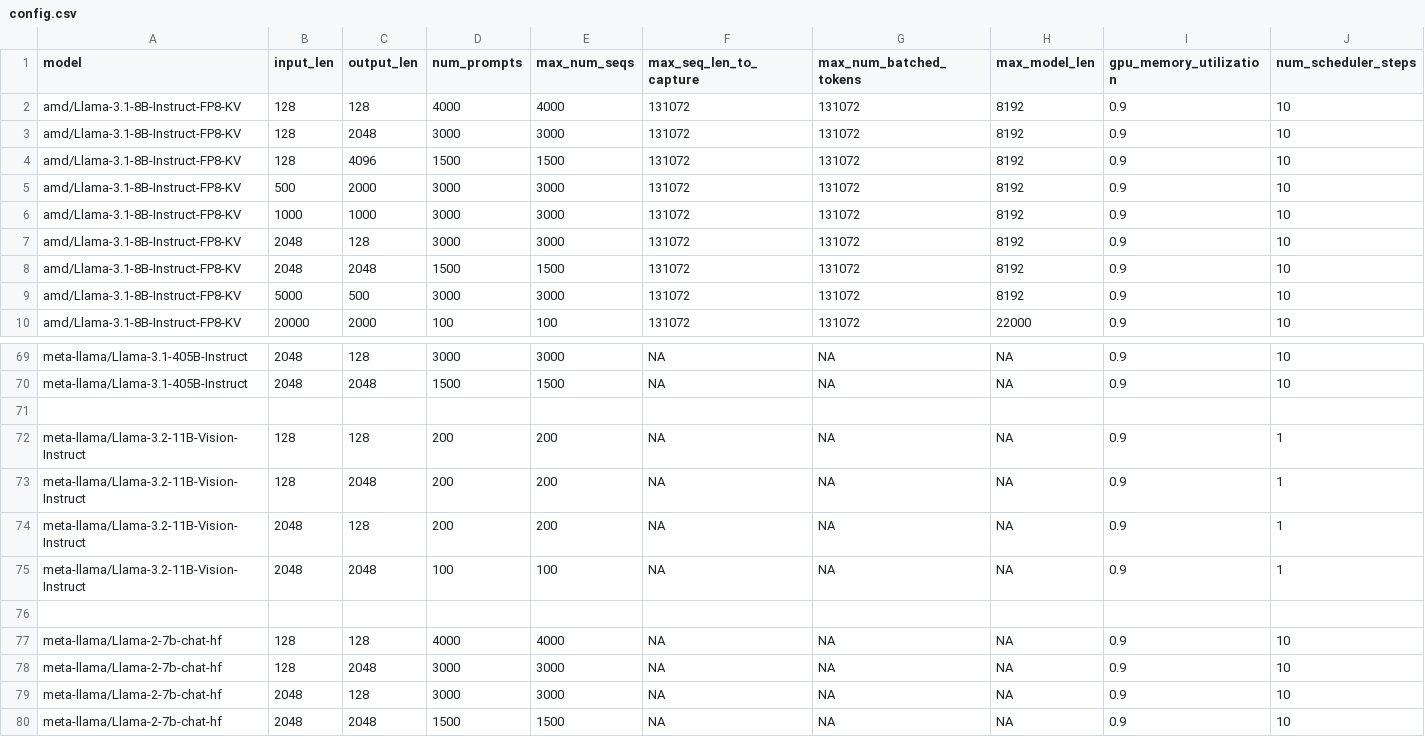
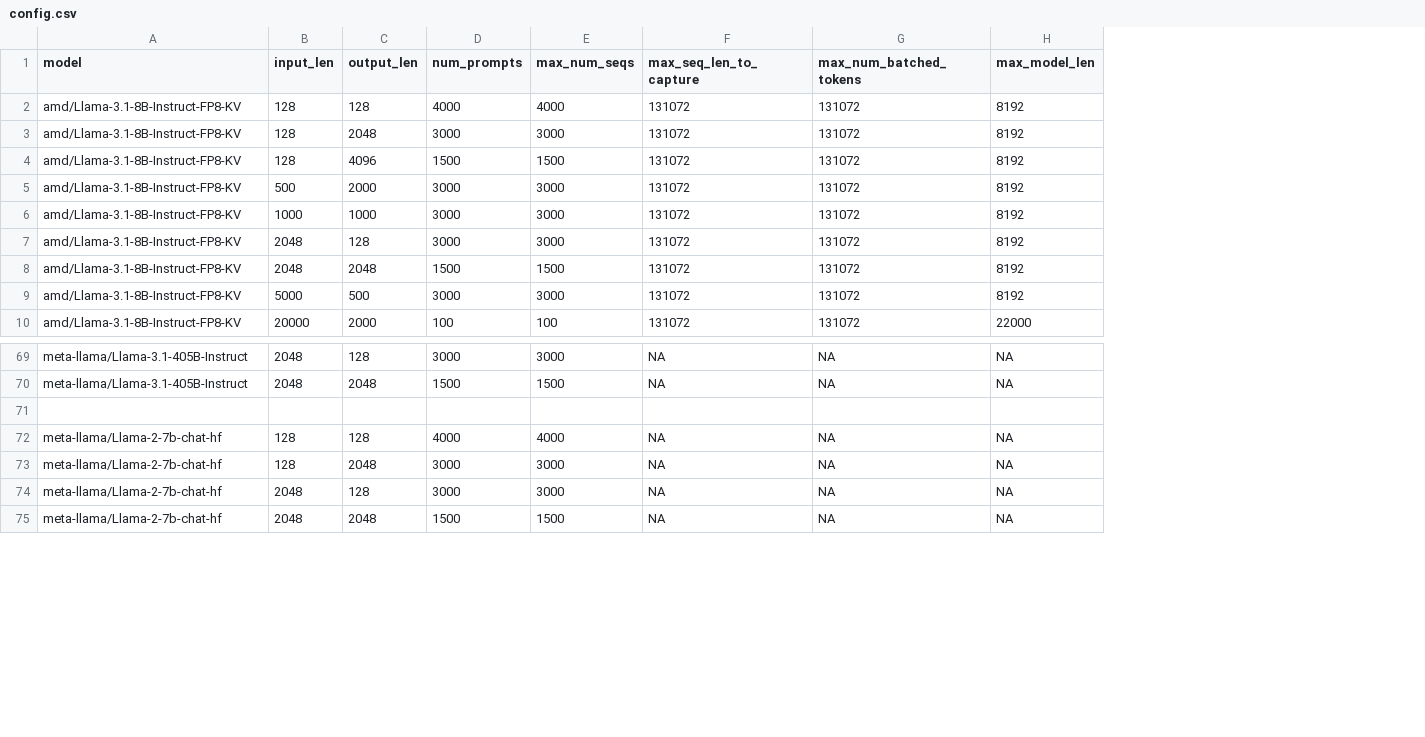
Before and after one commit to ROCm/MAD, a CSV file: scripts/vllm/config.csv, drawn as a sheet; only a part is shown, gaps mark what is left out; the diff names each change by its address in the sheet, - before the commit and + after, or states it on an @@ line.

Commit message:
vllm 0610 update (#58)
* vllm 0610 update

* Remove duplicate line

* Update docker

* Update docker

```diff
--- a/scripts/vllm/config.csv
+++ b/scripts/vllm/config.csv
-column I (gpu_memory_utilization), rows 2-10: all 0.9; rows 69-70: 0.9 | 0.9; rows 77-80: all 0.9
-column J (num_scheduler_steps), rows 2-10: all 10; rows 69-70: 10 | 10; rows 77-80: all 10
-row 72: meta-llama/Llama-3.2-11B-Vision-Instruct | 128 | 128 | 200 | 200 | NA | NA | NA | 0.9 | 1
-row 73: meta-llama/Llama-3.2-11B-Vision-Instruct | 128 | 2048 | 200 | 200 | NA | NA | NA | 0.9 | 1
-row 74: meta-llama/Llama-3.2-11B-Vision-Instruct | 2048 | 128 | 200 | 200 | NA | NA | NA | 0.9 | 1
-row 75: meta-llama/Llama-3.2-11B-Vision-Instruct | 2048 | 2048 | 100 | 100 | NA | NA | NA | 0.9 | 1
-row 76: (empty)
```
Also changed, not shown: 5 other files.
